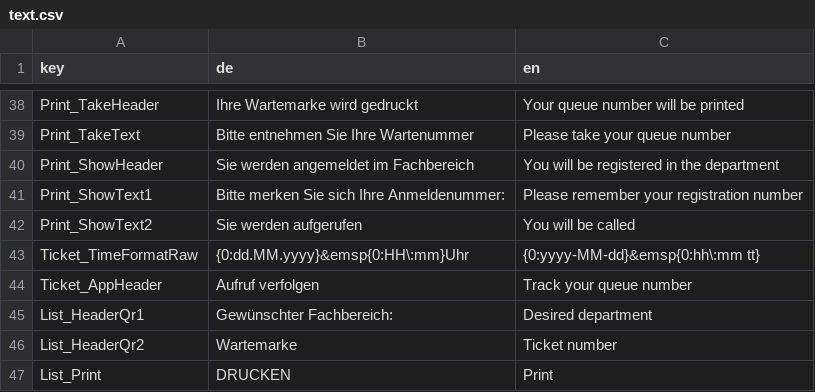
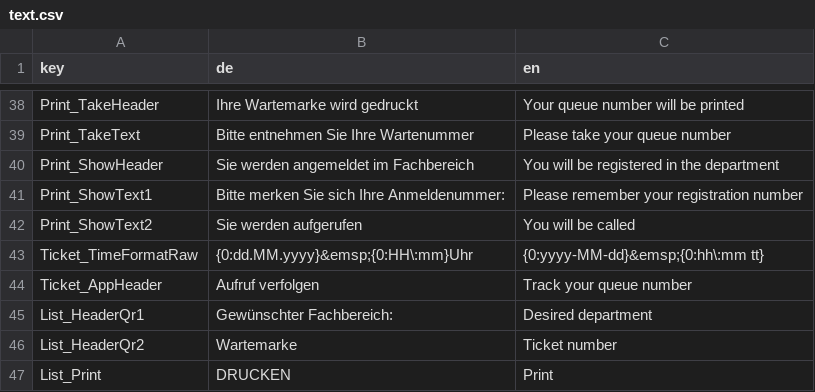
Before and after one commit to de-signo/vocatis-templates, a CSV file: 5.0/printer/text.csv, drawn as a sheet; only a part is shown, gaps mark what is left out.

```diff
--- a/5.0/printer/text.csv
+++ b/5.0/printer/text.csv
@@ -42,3 +42,3 @@ Print_ShowText1;Bitte merken Sie sich Ihre Anmeldenummer:;Please remember y
 Print_ShowText2;Sie werden aufgerufen;You will be called
-Ticket_TimeFormatRaw;{0:dd.MM.yyyy}&emsp{0:HH\:mm}Uhr;{0:yyyy-MM-dd}&emsp{0:hh\:mm tt}
+Ticket_TimeFormatRaw;"{0:dd.MM.yyyy}&emsp;{0:HH\:mm}Uhr";"{0:yyyy-MM-dd}&emsp;{0:hh\:mm tt}"
 Ticket_AppHeader;Aufruf verfolgen;Track your queue number
```
Also changed, not shown: 1 other file.
